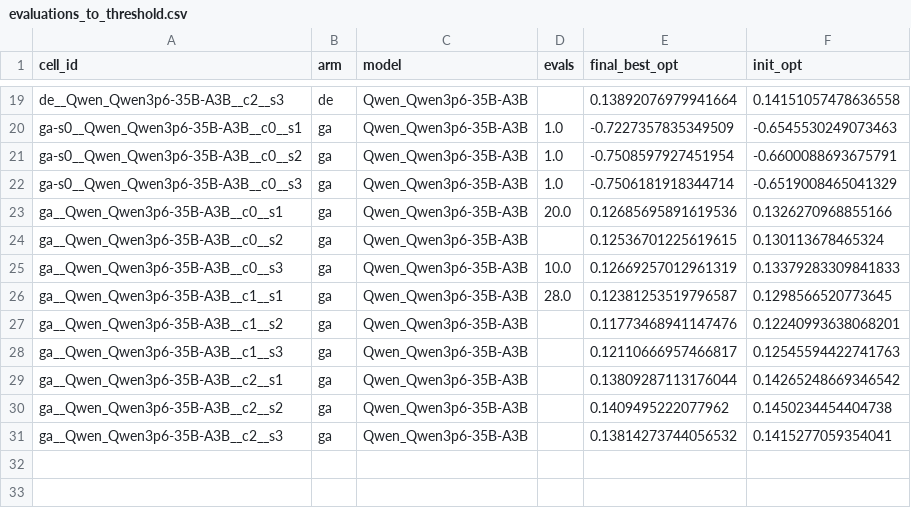
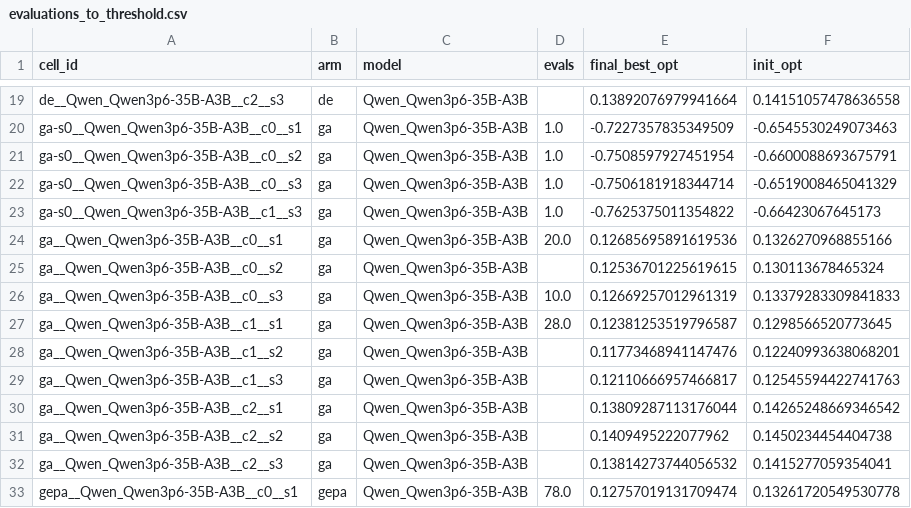
Before and after one commit to Glazkoff/LLM-PersonaBench, a CSV file: icml2027/results/aggregates/evaluations_to_threshold.csv, drawn as a sheet; only a part is shown, gaps mark what is left out; the diff names each change by its address in the sheet, - before the commit and + after, or states it on an @@ line.

```diff
--- a/icml2027/results/aggregates/evaluations_to_threshold.csv
+++ b/icml2027/results/aggregates/evaluations_to_threshold.csv
+row 23: ga-s0__Qwen_Qwen3p6-35B-A3B__c1__s3 | ga | Qwen_Qwen3p6-35B-A3B | 1.0 | -0.7625375011354822 | -0.66423067645173
+row 33: gepa__Qwen_Qwen3p6-35B-A3B__c0__s1 | gepa | Qwen_Qwen3p6-35B-A3B | 78.0 | 0.12757019131709474 | 0.13261720549530778
```
Also changed, not shown: icml2027/results/aggregates/mstar_by_arm_model.csv, icml2027/results/aggregates/tests_bh.csv, 43 other files.
